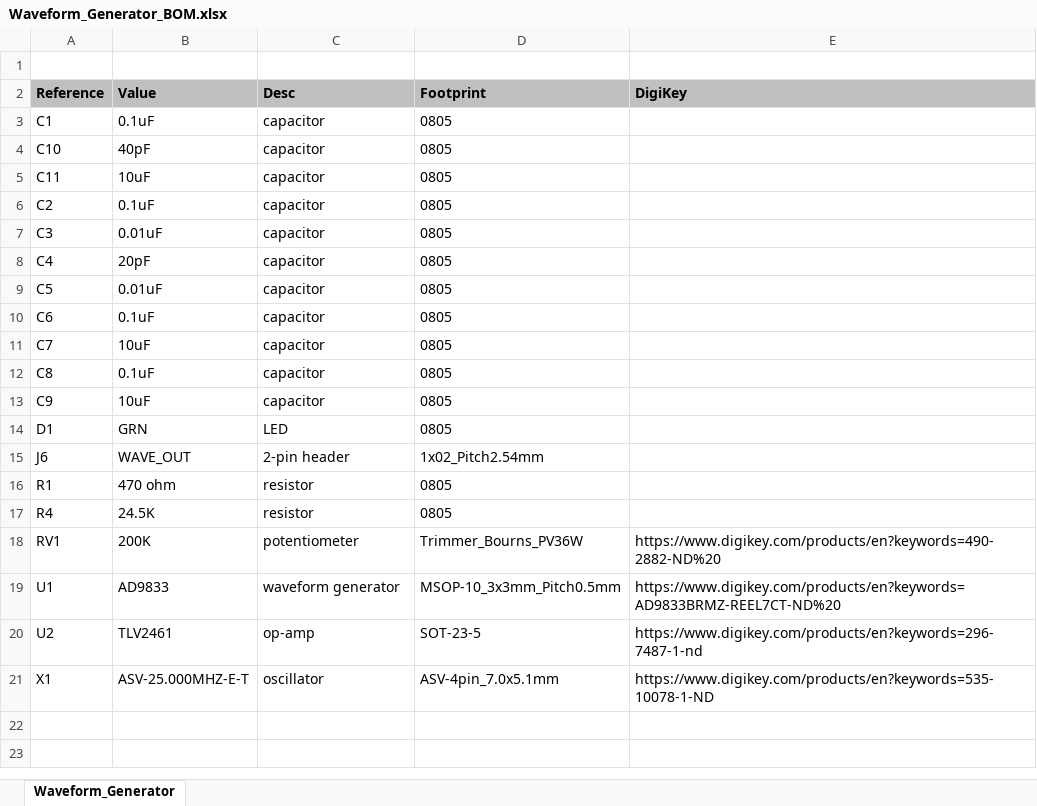
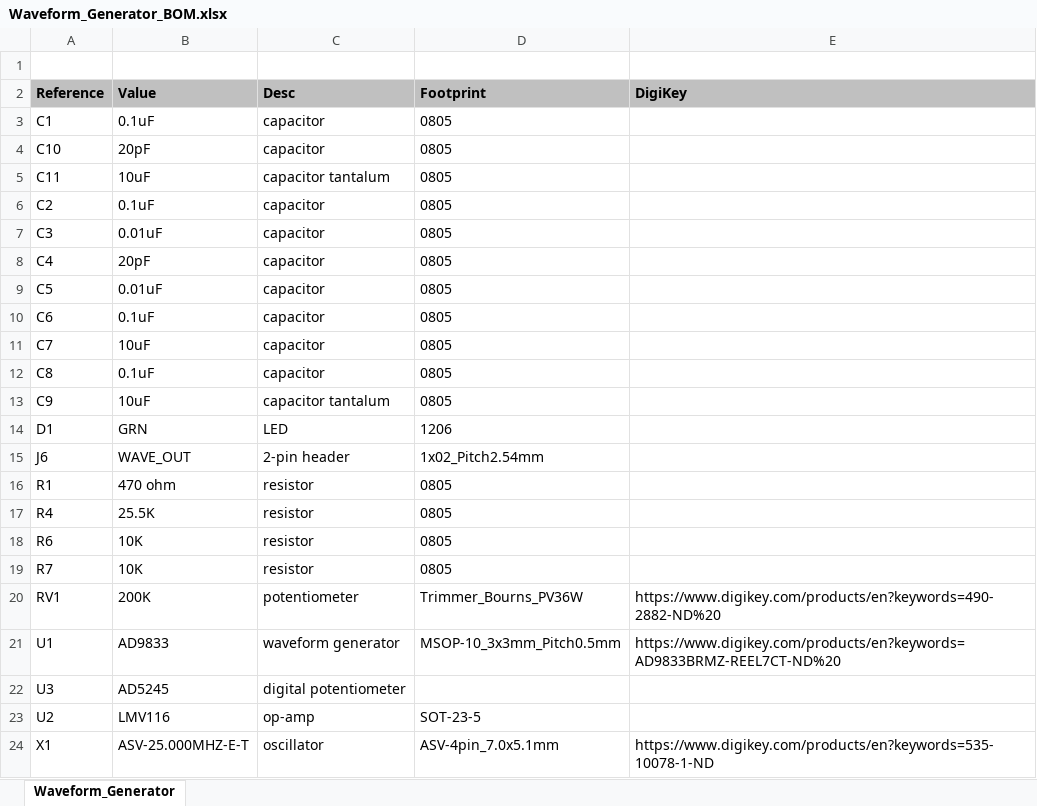
Before and after one commit to CedarGroveStudios/AD9833_ADSR_FeatherWing, an Excel workbook: docs/Waveform_Generator_BOM.xlsx, sheet Waveform_Generator, drawn as a sheet; values as stored, in another font and other column widths than the file's, no borders; table styles not drawn; addresses are those after the commit; the diff names each change by its address in the sheet, - before the commit and + after, or states it on an @@ line.

Commit message:
Update Waveform_Generator_BOM.xlsx

```diff
--- a/docs/Waveform_Generator_BOM.xlsx (sheet Waveform_Generator)
+++ b/docs/Waveform_Generator_BOM.xlsx (sheet Waveform_Generator)
-B4 (Value): 40pF
+B4 (Value): 20pF
-C5 (Desc): capacitor
+C5 (Desc): capacitor tantalum
-C13 (Desc): capacitor
+C13 (Desc): capacitor tantalum
-D14 (Footprint): 0805
+D14 (Footprint): 1206
-B17 (Value): 24.5K
+B17 (Value): 25.5K
+row 18: R6 | 10K | resistor | 0805
+row 19: R7 | 10K | resistor | 0805
+row 22: U3 | AD5245 | digital potentiometer
-B23 (Value): TLV2461
+B23 (Value): LMV116
-E23 (DigiKey): https://www.digikey.com/products/en?keywords=296-7487-1-nd
+E23 (DigiKey): (empty)
```
